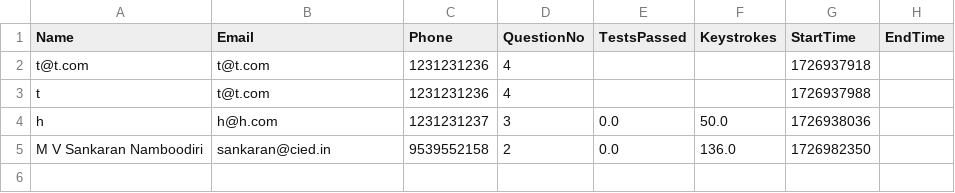
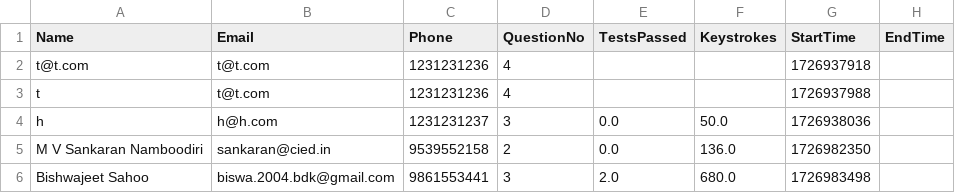
Before and after one commit to abnormalGptPycon/pycon-repo4, a CSV file: pycon/participants.csv, drawn as a sheet; the diff names each change by its address in the sheet, - before the commit and + after, or states it on an @@ line.

Commit message:
1726984140

```diff
--- a/pycon/participants.csv
+++ b/pycon/participants.csv
+row 6: Bishwajeet Sahoo | biswa.2004.bdk@gmail.com | 9861553441 | 3 | 2.0 | 680.0 | 1726983498
```
